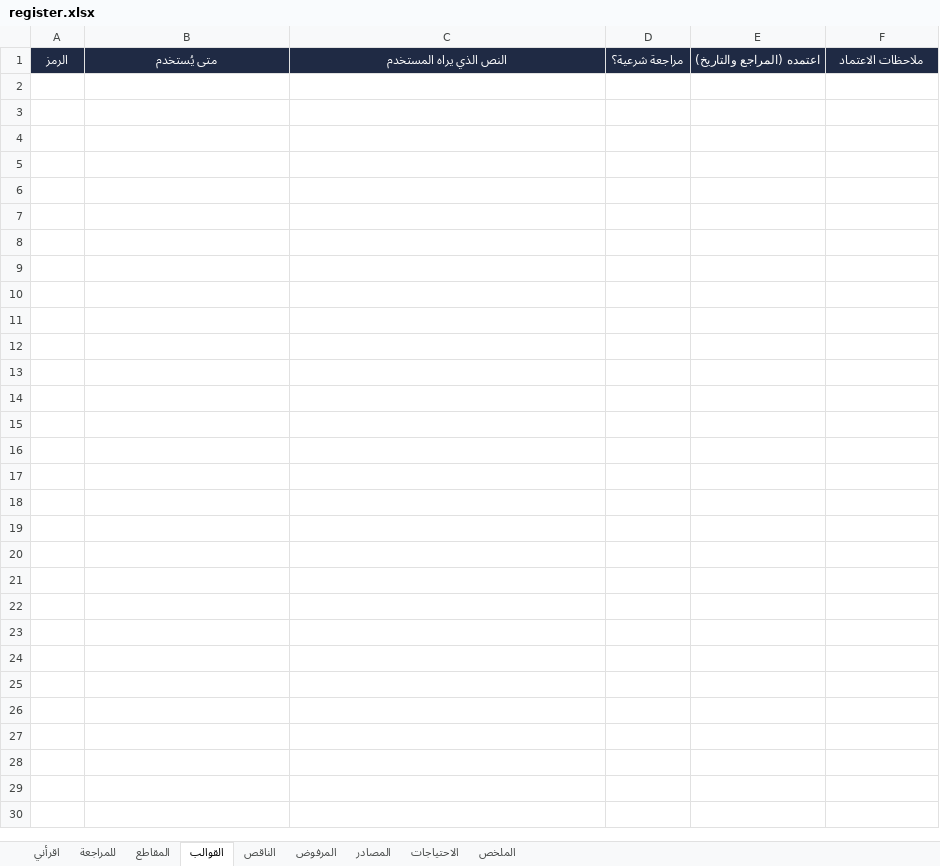
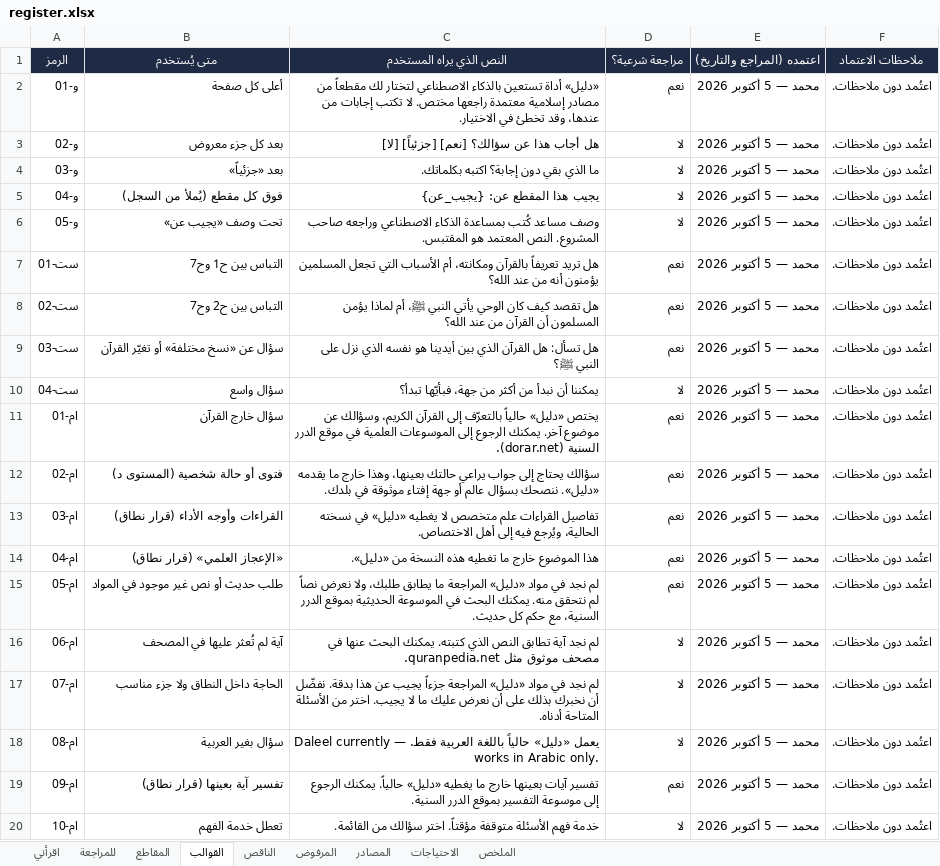
Before and after one commit to mohammednalkhateeb94/daleel, an Excel workbook: data/register.xlsx, sheet القوالب, drawn as a sheet; only a part is shown; values as stored, in another font and other column widths than the file's, no borders; the diff covers the shown part only; the diff names each change by its address in the sheet, - before the commit and + after, or states it on an @@ line.

```diff
--- a/data/register.xlsx (sheet القوالب)
+++ b/data/register.xlsx (sheet القوالب)
+row 2: و-01 | أعلى كل صفحة | «دليل» أداة تستعين بالذكاء الاصطناعي لتختار لك مقطعاً من مصادر إسلامية معتمدة راجعها مختص. لا تكتب إجابات من عندها، وقد تخطئ في الاختيار. | نعم | محمد — 5 أكتوبر 2026 | اعتُمد دون ملاحظات.
+row 3: و-02 | بعد كل جزء معروض | هل أجاب هذا عن سؤالك؟ [نعم] [جزئياً] [لا] | لا | محمد — 5 أكتوبر 2026 | اعتُمد دون ملاحظات.
+row 4: و-03 | بعد «جزئياً» | ما الذي بقي دون إجابة؟ اكتبه بكلماتك. | لا | محمد — 5 أكتوبر 2026 | اعتُمد دون ملاحظات.
+row 5: و-04 | فوق كل مقطع (يُملأ من السجل) | يجيب هذا المقطع عن: {يجيب_عن} | لا | محمد — 5 أكتوبر 2026 | اعتُمد دون ملاحظات.
+row 6: و-05 | تحت وصف «يجيب عن» | وصف مساعد كُتب بمساعدة الذكاء الاصطناعي وراجعه صاحب المشروع. النص المعتمد هو المقتبس. | لا | محمد — 5 أكتوبر 2026 | اعتُمد دون ملاحظات.
+row 7: ست-01 | التباس بين ح1 وح7 | هل تريد تعريفاً بالقرآن ومكانته، أم الأسباب التي تجعل المسلمين يؤمنون أنه من عند الله؟ | نعم | محمد — 5 أكتوبر 2026 | اعتُمد دون ملاحظات.
+row 8: ست-02 | التباس بين ح2 وح7 | هل تقصد كيف كان الوحي يأتي النبي ﷺ، أم لماذا يؤمن المسلمون أن القرآن من عند الله؟ | نعم | محمد — 5 أكتوبر 2026 | اعتُمد دون ملاحظات.
+row 9: ست-03 | سؤال عن «نسخ مختلفة» أو تغيّر القرآن | هل تسأل: هل القرآن الذي بين أيدينا هو نفسه الذي نزل على النبي ﷺ؟ | نعم | محمد — 5 أكتوبر 2026 | اعتُمد دون ملاحظات.
+row 10: ست-04 | سؤال واسع | يمكننا أن نبدأ من أكثر من جهة، فبأيّها تبدأ؟ | لا | محمد — 5 أكتوبر 2026 | اعتُمد دون ملاحظات.
+row 11: ام-01 | سؤال خارج القرآن | يختص «دليل» حالياً بالتعرّف إلى القرآن الكريم، وسؤالك عن موضوع آخر. يمكنك الرجوع إلى الموسوعات العلمية في موقع الدرر السنية (dorar.net). | نعم | محمد — 5 أكتوبر 2026 | اعتُمد دون ملاحظات.
+row 12: ام-02 | فتوى أو حالة شخصية (المستوى د) | سؤالك يحتاج إلى جواب يراعي حالتك بعينها، وهذا خارج ما يقدمه «دليل». ننصحك بسؤال عالم أو جهة إفتاء موثوقة في بلدك. | نعم | محمد — 5 أكتوبر 2026 | اعتُمد دون ملاحظات.
+row 13: ام-03 | القراءات وأوجه الأداء (قرار نطاق) | تفاصيل القراءات علم متخصص لا يغطيه «دليل» في نسخته الحالية، ويُرجع فيه إلى أهل الاختصاص. | نعم | محمد — 5 أكتوبر 2026 | اعتُمد دون ملاحظات.
+row 14: ام-04 | «الإعجاز العلمي» (قرار نطاق) | هذا الموضوع خارج ما تغطيه هذه النسخة من «دليل». | نعم | محمد — 5 أكتوبر 2026 | اعتُمد دون ملاحظات.
+row 15: ام-05 | طلب حديث أو نص غير موجود في المواد | لم نجد في مواد «دليل» المراجعة ما يطابق طلبك، ولا نعرض نصاً لم نتحقق منه. يمكنك البحث في الموسوعة الحديثية بموقع الدرر السنية، مع حكم كل حديث. | نعم | محمد — 5 أكتوبر 2026 | اعتُمد دون ملاحظات.
+row 16: ام-06 | آية لم تُعثر عليها في المصحف | لم نجد آية تطابق النص الذي كتبته. يمكنك البحث عنها في مصحف موثوق مثل quranpedia.net. | لا | محمد — 5 أكتوبر 2026 | اعتُمد دون ملاحظات.
+row 17: ام-07 | الحاجة داخل النطاق ولا جزء مناسب | لم نجد في مواد «دليل» المراجعة جزءاً يجيب عن هذا بدقة. نفضّل أن نخبرك بذلك على أن نعرض عليك ما لا يجيب. اختر من الأسئلة المتاحة أدناه. | لا | محمد — 5 أكتوبر 2026 | اعتُمد دون ملاحظات.
+row 18: ام-08 | سؤال بغير العربية | يعمل «دليل» حالياً باللغة العربية فقط. — Daleel currently works in Arabic only. | لا | محمد — 5 أكتوبر 2026 | اعتُمد دون ملاحظات.
+row 19: ام-09 | تفسير آية بعينها (قرار نطاق) | تفسير آيات بعينها خارج ما يغطيه «دليل» حالياً. يمكنك الرجوع إلى موسوعة التفسير بموقع الدرر السنية. | نعم | محمد — 5 أكتوبر 2026 | اعتُمد دون ملاحظات.
+row 20: ام-10 | تعطل خدمة الفهم | خدمة فهم الأسئلة متوقفة مؤقتاً. اختر سؤالك من القائمة. | لا | محمد — 5 أكتوبر 2026 | اعتُمد دون ملاحظات.
```
Also changed, not shown: 14 added rows elsewhere in this sheet, sheet للمراجعة, sheet المقاطع, 11 other files.
